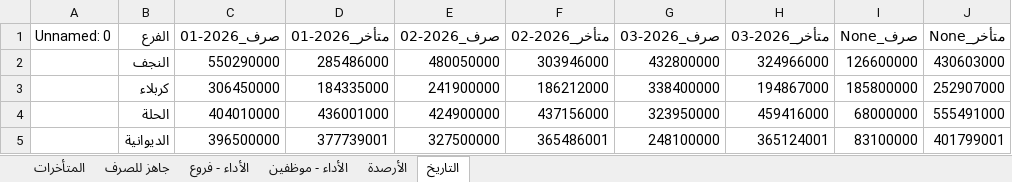
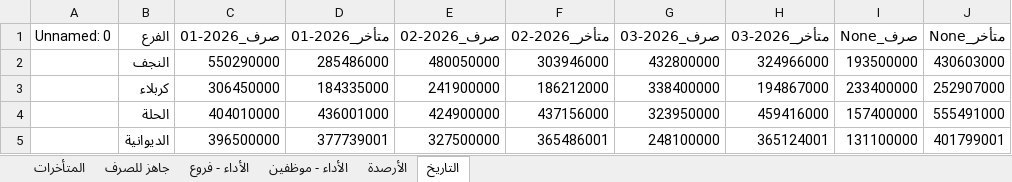
Before and after one commit to fahaD22-sys/amalkom-dashboard, an Excel workbook: output/dashboard_output.xlsx, sheet التاريخ, drawn as a sheet; values as stored, in another font and other column widths than the file's, no borders; the diff names each change by its address in the sheet, - before the commit and + after, or states it on an @@ line.

```diff
--- a/output/dashboard_output.xlsx (sheet التاريخ)
+++ b/output/dashboard_output.xlsx (sheet التاريخ)
-I2 (صرف_None): 126600000
+I2 (صرف_None): 193500000
-I3 (صرف_None): 185800000
+I3 (صرف_None): 233400000
-I4 (صرف_None): 68000000
+I4 (صرف_None): 157400000
-I5 (صرف_None): 83100000
+I5 (صرف_None): 131100000
```
Also changed, not shown: sheet الأداء - موظفين, sheet المتأخرات, sheet الأداء - فروع, sheet جاهز للصرف.
